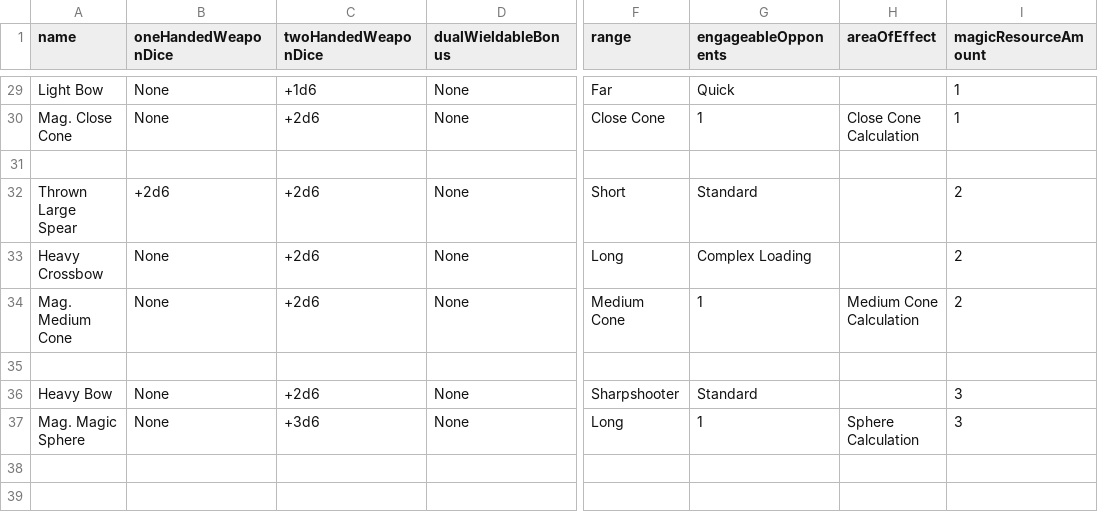
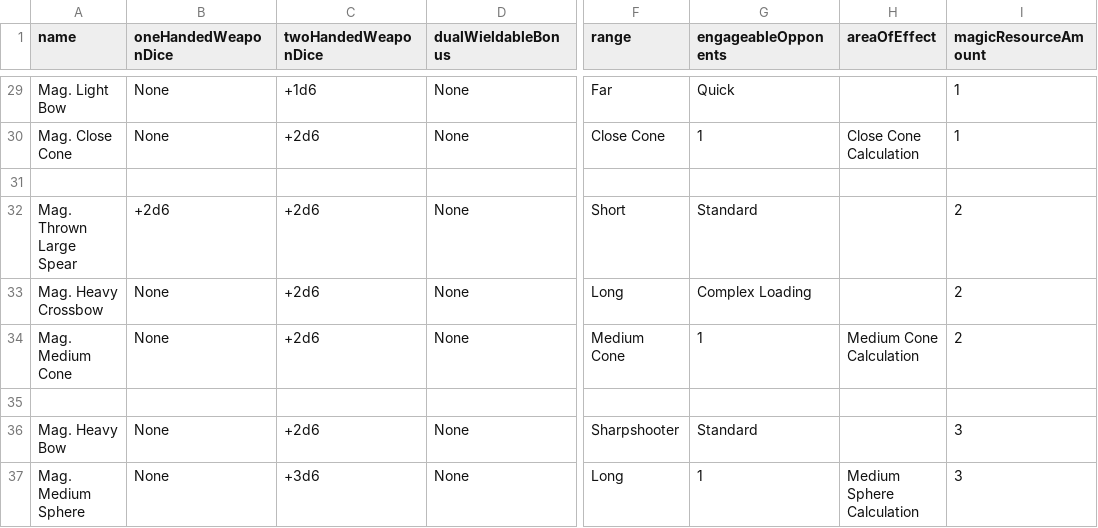
Before and after one commit to CogentRoleplayCommunity/FogentRoleplay, a CSV file: WeaponSpellData.csv, drawn as a sheet; only a part is shown, gaps mark what is left out; the diff covers the shown part only; the diff names each change by its address in the sheet, - before the commit and + after, or states it on an @@ line.

Commit message:
Fixed Magic weapon data

```diff
--- a/WeaponSpellData.csv
+++ b/WeaponSpellData.csv
-A29 (name): Light Bow
+A29 (name): Mag. Light Bow
-A32 (name): Thrown Large Spear
+A32 (name): Mag. Thrown Large Spear
-A33 (name): Heavy Crossbow
+A33 (name): Mag. Heavy Crossbow
-A36 (name): Heavy Bow
+A36 (name): Mag. Heavy Bow
-A37 (name): Mag. Magic Sphere
+A37 (name): Mag. Medium Sphere
-H37 (areaOfEffect): Sphere Calculation
+H37 (areaOfEffect): Medium Sphere Calculation
```
Also changed, not shown: 22 edited cells elsewhere in this file.
